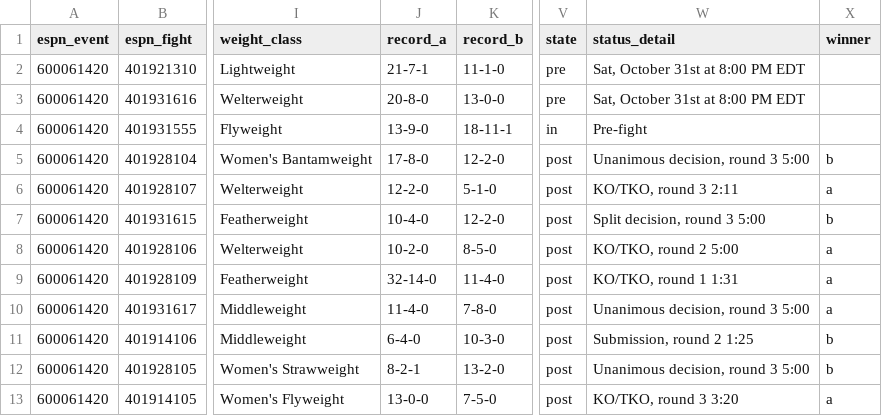
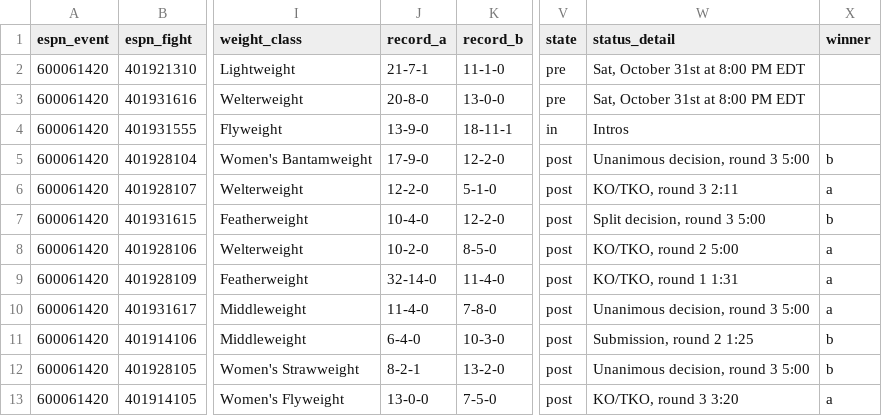
Before and after one commit to Jono-bit-trade/jonos-ufc-picks, a CSV file: data/espn_card.csv, drawn as a sheet; only a part is shown, gaps mark what is left out; the diff names each change by its address in the sheet, - before the commit and + after, or states it on an @@ line.

```diff
--- a/data/espn_card.csv
+++ b/data/espn_card.csv
-W4 (status_detail): Pre-fight
+W4 (status_detail): Intros
-J5 (record_a): 17-8-0
+J5 (record_a): 17-9-0
```
Also changed, not shown: data/espn_results.csv, data/line_history.csv, 5 other files.
